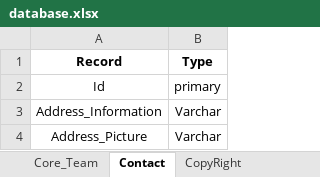
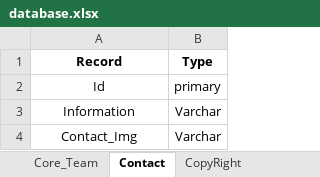
Before and after one commit to SeniorDeveloper0915/CremationAPI, an Excel workbook: database.xlsx, sheet Contact, drawn as a sheet; values as stored, in another font and other column widths than the file's, no borders; the diff names each change by its address in the sheet, - before the commit and + after, or states it on an @@ line.

```diff
--- a/database.xlsx (sheet Contact)
+++ b/database.xlsx (sheet Contact)
-A3 (Record): Address_Information
+A3 (Record): Information
-A4 (Record): Address_Picture
+A4 (Record): Contact_Img
```
Also changed, not shown: sheet Product, sheet Industry, sheet Guide, other sheet tabs, charts or pictures, API.xlsx, 39 other files.
